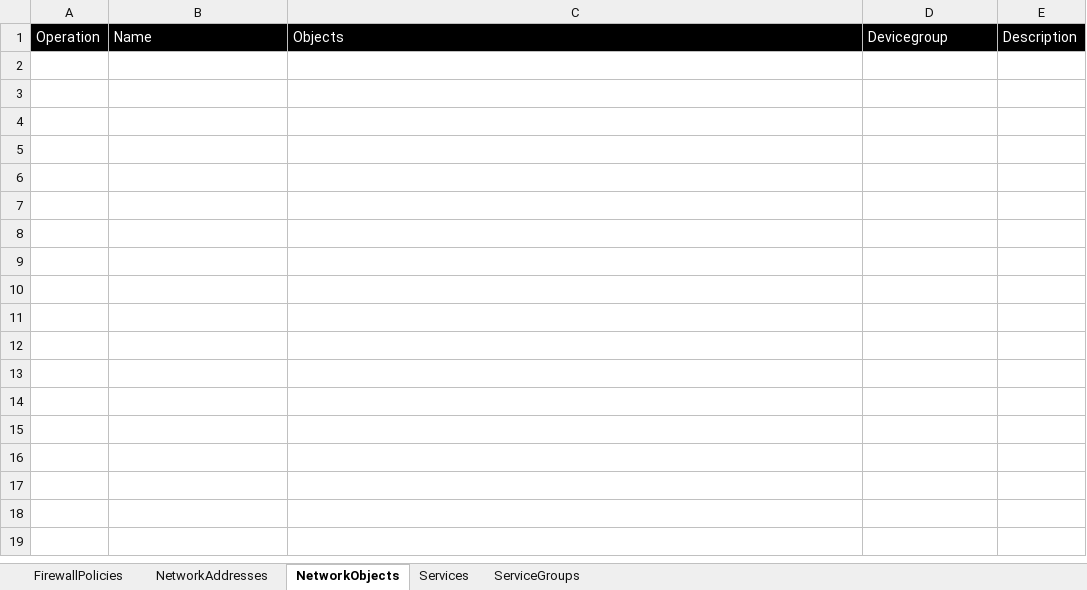
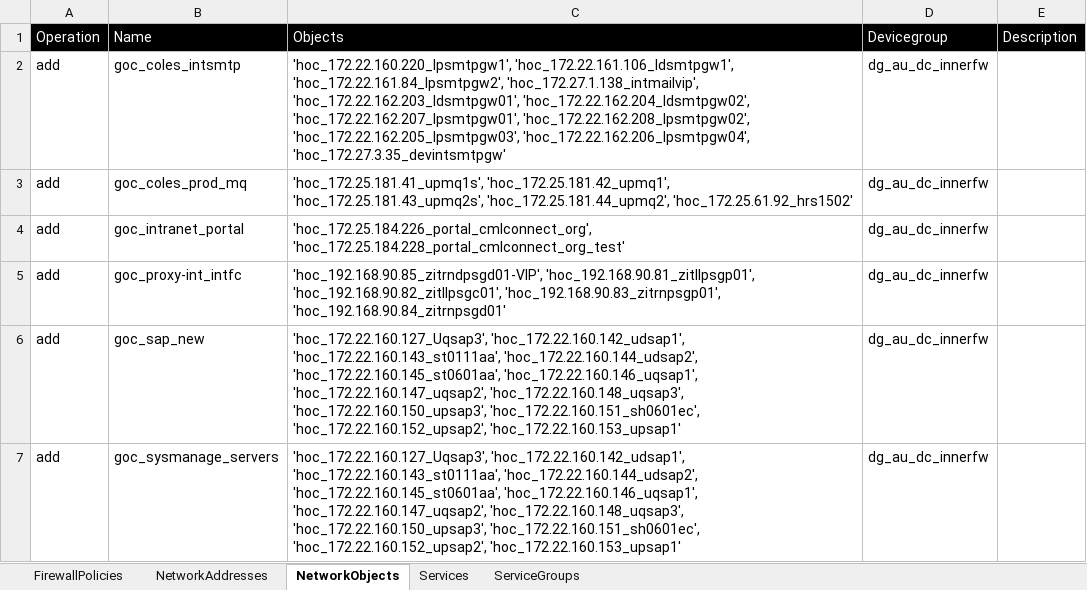
Before and after one commit to kevinhuy/panorama, an Excel workbook: variables/configuration-Final.xlsx, sheet NetworkObjects, drawn as a sheet; values as stored, in another font and other column widths than the file's, no borders; the diff names each change by its address in the sheet, - before the commit and + after, or states it on an @@ line.

Commit message:
dry run and edited log format for Network Objects

```diff
--- a/variables/configuration-Final.xlsx (sheet NetworkObjects)
+++ b/variables/configuration-Final.xlsx (sheet NetworkObjects)
+row 2: add | goc_coles_intsmtp | 'hoc_172.22.160.220_lpsmtpgw1', 'hoc_172.22.161.106_ldsmtpgw1', 'hoc_172.22.161.84_lpsmtpgw2', 'hoc_172.27.1.138_intmailvip', 'hoc_172.22.162.203_ldsmtpgw01', 'hoc_172.22.162.204_ldsmtpgw02', 'hoc_172.22.162.207_lpsmtpgw01', 'hoc_172.22.162.208_lpsmtpgw02', 'hoc_172.22.162.205_lpsmtpgw03', 'hoc_172.22.162.206_lpsmtpgw04', 'hoc_172.27.3.35_devintsmtpgw' | dg_au_dc_innerfw
+row 3: add | goc_coles_prod_mq | 'hoc_172.25.181.41_upmq1s', 'hoc_172.25.181.42_upmq1', 'hoc_172.25.181.43_upmq2s', 'hoc_172.25.181.44_upmq2', 'hoc_172.25.61.92_hrs1502' | dg_au_dc_innerfw
+row 4: add | goc_intranet_portal | 'hoc_172.25.184.226_portal_cmlconnect_org', 'hoc_172.25.184.228_portal_cmlconnect_org_test' | dg_au_dc_innerfw
+row 5: add | goc_proxy-int_intfc | 'hoc_192.168.90.85_zitrndpsgd01-VIP', 'hoc_192.168.90.81_zitllpsgp01', 'hoc_192.168.90.82_zitllpsgc01', 'hoc_192.168.90.83_zitrnpsgp01', 'hoc_192.168.90.84_zitrnpsgd01' | dg_au_dc_innerfw
+row 6: add | goc_sap_new | 'hoc_172.22.160.127_Uqsap3', 'hoc_172.22.160.142_udsap1', 'hoc_172.22.160.143_st0111aa', 'hoc_172.22.160.144_udsap2', 'hoc_172.22.160.145_st0601aa', 'hoc_172.22.160.146_uqsap1', 'hoc_172.22.160.147_uqsap2', 'hoc_172.22.160.148_uqsap3', 'hoc_172.22.160.150_upsap3', 'hoc_172.22.160.151_sh0601ec', 'hoc_172.22.160.152_upsap2', 'hoc_172.22.160.153_upsap1' | dg_au_dc_innerfw
+row 7: add | goc_sysmanage_servers | 'hoc_172.22.160.127_Uqsap3', 'hoc_172.22.160.142_udsap1', 'hoc_172.22.160.143_st0111aa', 'hoc_172.22.160.144_udsap2', 'hoc_172.22.160.145_st0601aa', 'hoc_172.22.160.146_uqsap1', 'hoc_172.22.160.147_uqsap2', 'hoc_172.22.160.148_uqsap3', 'hoc_172.22.160.150_upsap3', 'hoc_172.22.160.151_sh0601ec', 'hoc_172.22.160.152_upsap2', 'hoc_172.22.160.153_upsap1' | dg_au_dc_innerfw
```
Also changed, not shown: sheet NetworkAddresses, sheet FirewallPolicies, 13 other files.
